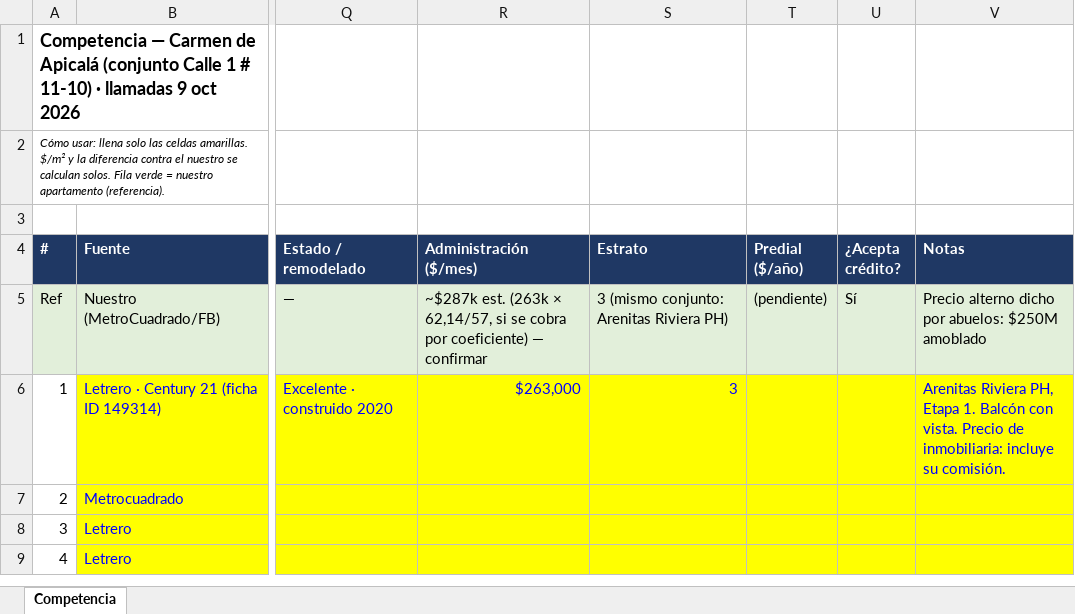
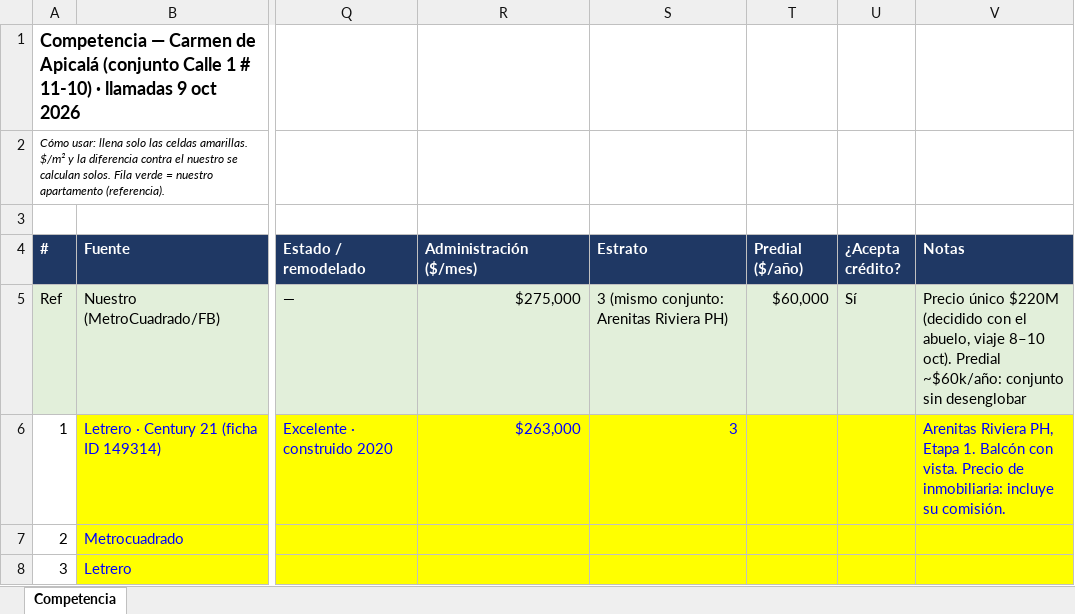
Before and after one commit to FelipeFQ/proyecto-de-vida, an Excel workbook: finanzas/carmen_competencia_oct2026.xlsx, sheet Competencia, drawn as a sheet; only a part is shown, gaps mark what is left out; the shorter side is filled out with more unchanged rows; values as stored, in another font and other column widths than the file's, no borders; the diff names each change by its address in the sheet, - before the commit and + after, or states it on an @@ line.

```diff
--- a/finanzas/carmen_competencia_oct2026.xlsx (sheet Competencia)
+++ b/finanzas/carmen_competencia_oct2026.xlsx (sheet Competencia)
-R5 (Administración ($/mes)): ~$287k est. (263k × 62,14/57, si se cobra por coeficiente) — confirmar
+R5 (Administración ($/mes)): $275,000
-T5 (Predial ($/año)): (pendiente)
+T5 (Predial ($/año)): $60,000
-V5 (Notas): Precio alterno dicho por abuelos: $250M amoblado
+V5 (Notas): Precio único $220M (decidido con el abuelo, viaje 8–10 oct). Predial ~$60k/año: conjunto sin desenglobar
```
Also changed, not shown: 1 other file.
